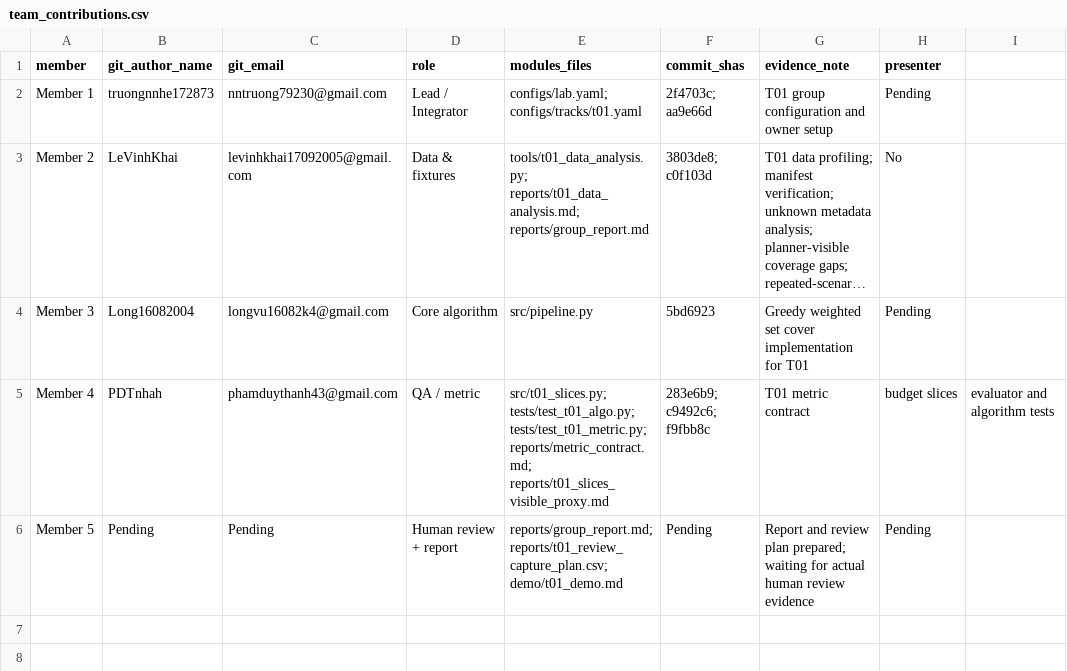
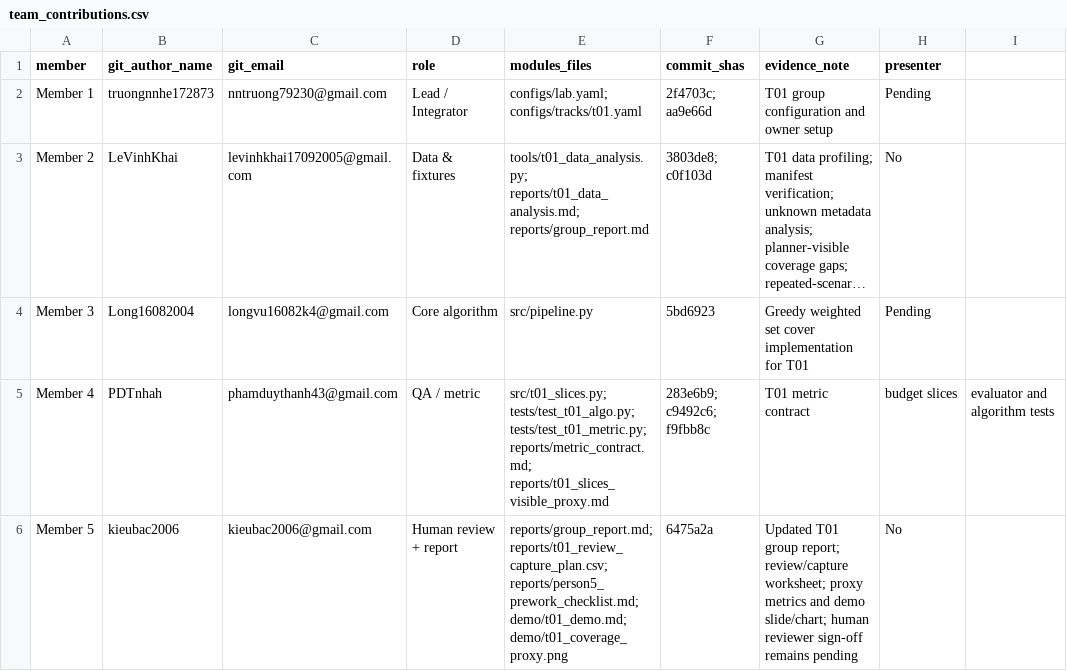
Before and after one commit to Long16082004/K5-L2B-G0001-DataGovernanceAndPrivacy, a CSV file: reports/team_contributions.csv, drawn as a sheet; only a part is shown; long unchanged cells end in …; the diff names each change by its address in the sheet, - before the commit and + after, or states it on an @@ line.

```diff
--- a/reports/team_contributions.csv
+++ b/reports/team_contributions.csv
-B6 (git_author_name): Pending
+B6 (git_author_name): kieubac2006
-C6 (git_email): Pending
+C6 (git_email): kieubac2006@gmail.com
-E6 (modules_files): reports/group_report.md; reports/t01_review_capture_plan.csv; demo/t01_demo.md
+E6 (modules_files): reports/group_report.md; reports/t01_review_capture_plan.csv; reports/person5_prework_checklist.md; demo/t01_demo.md; demo/t01_coverage_proxy.png
-F6 (commit_shas): Pending
+F6 (commit_shas): 6475a2a
-G6 (evidence_note): Report and review plan prepared; waiting for actual human review evidence
+G6 (evidence_note): Updated T01 group report; review/capture worksheet; proxy metrics and demo slide/chart; human reviewer sign-off remains pending
-H6 (presenter): Pending
+H6 (presenter): No
```
Also changed, not shown: 2 other files.
